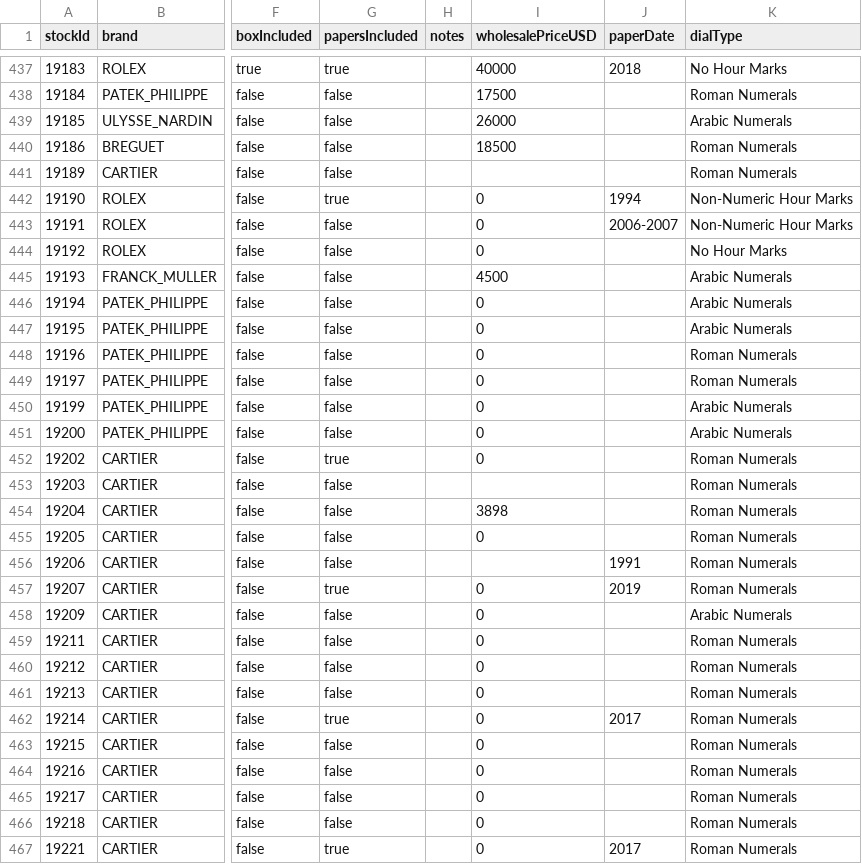
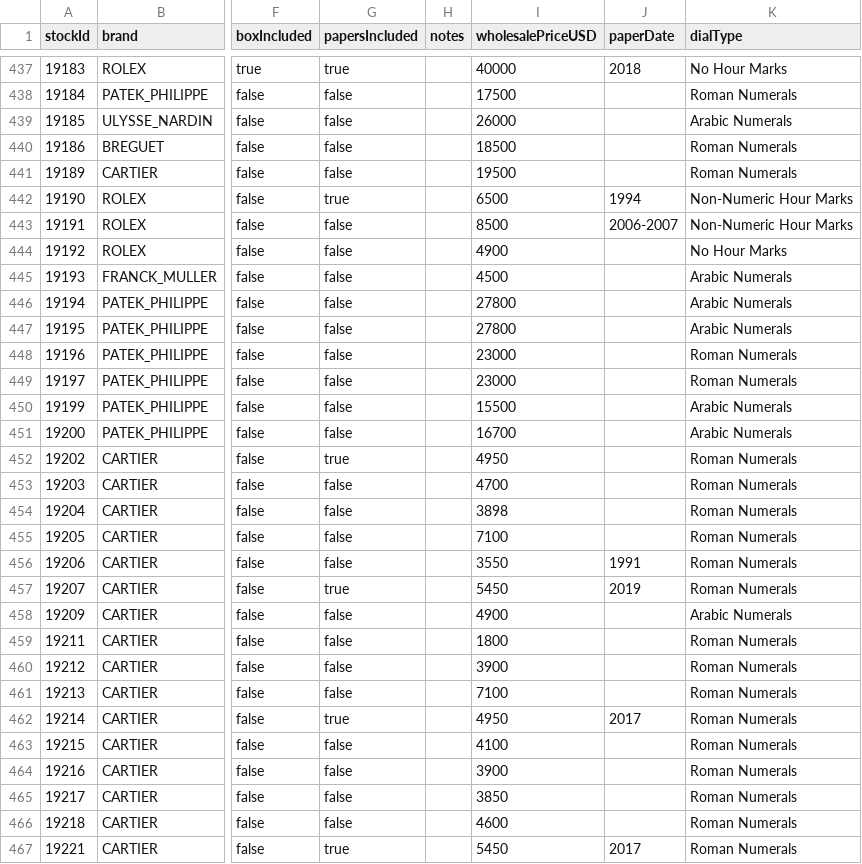
Before and after one commit to swissmadecorp/swissmadecorp-repo, a CSV file: public/uploads/products.csv, drawn as a sheet; only a part is shown, gaps mark what is left out; the diff covers the shown part only; the diff names each change by its address in the sheet, - before the commit and + after, or states it on an @@ line.

Commit message:
Auto-commit 2026-09-23 20:10

```diff
--- a/public/uploads/products.csv
+++ b/public/uploads/products.csv
-I441 (wholesalePriceUSD): (empty)
+I441 (wholesalePriceUSD): 19500
-I442 (wholesalePriceUSD): 0
+I442 (wholesalePriceUSD): 6500
-I443 (wholesalePriceUSD): 0
+I443 (wholesalePriceUSD): 8500
-I444 (wholesalePriceUSD): 0
+I444 (wholesalePriceUSD): 4900
-I446:I447 (wholesalePriceUSD): 0
+I446:I447 (wholesalePriceUSD): 27800
-I448:I449 (wholesalePriceUSD): 0
+I448:I449 (wholesalePriceUSD): 23000
-I450 (wholesalePriceUSD): 0
+I450 (wholesalePriceUSD): 15500
-I451 (wholesalePriceUSD): 0
+I451 (wholesalePriceUSD): 16700
-I452 (wholesalePriceUSD): 0
+I452 (wholesalePriceUSD): 4950
-I453 (wholesalePriceUSD): (empty)
+I453 (wholesalePriceUSD): 4700
-I455 (wholesalePriceUSD): 0
+I455 (wholesalePriceUSD): 7100
-I456 (wholesalePriceUSD): (empty)
+I456 (wholesalePriceUSD): 3550
-I457 (wholesalePriceUSD): 0
+I457 (wholesalePriceUSD): 5450
-I458 (wholesalePriceUSD): 0
+I458 (wholesalePriceUSD): 4900
-I459 (wholesalePriceUSD): 0
+I459 (wholesalePriceUSD): 1800
-I460 (wholesalePriceUSD): 0
+I460 (wholesalePriceUSD): 3900
-I461 (wholesalePriceUSD): 0
+I461 (wholesalePriceUSD): 7100
-I462 (wholesalePriceUSD): 0
+I462 (wholesalePriceUSD): 4950
-I463 (wholesalePriceUSD): 0
+I463 (wholesalePriceUSD): 4100
-I464 (wholesalePriceUSD): 0
+I464 (wholesalePriceUSD): 3900
-I465 (wholesalePriceUSD): 0
+I465 (wholesalePriceUSD): 3850
-I466 (wholesalePriceUSD): 0
+I466 (wholesalePriceUSD): 4600
-I467 (wholesalePriceUSD): 0
+I467 (wholesalePriceUSD): 5450
```
Also changed, not shown: 15 edited cells elsewhere in this file.
